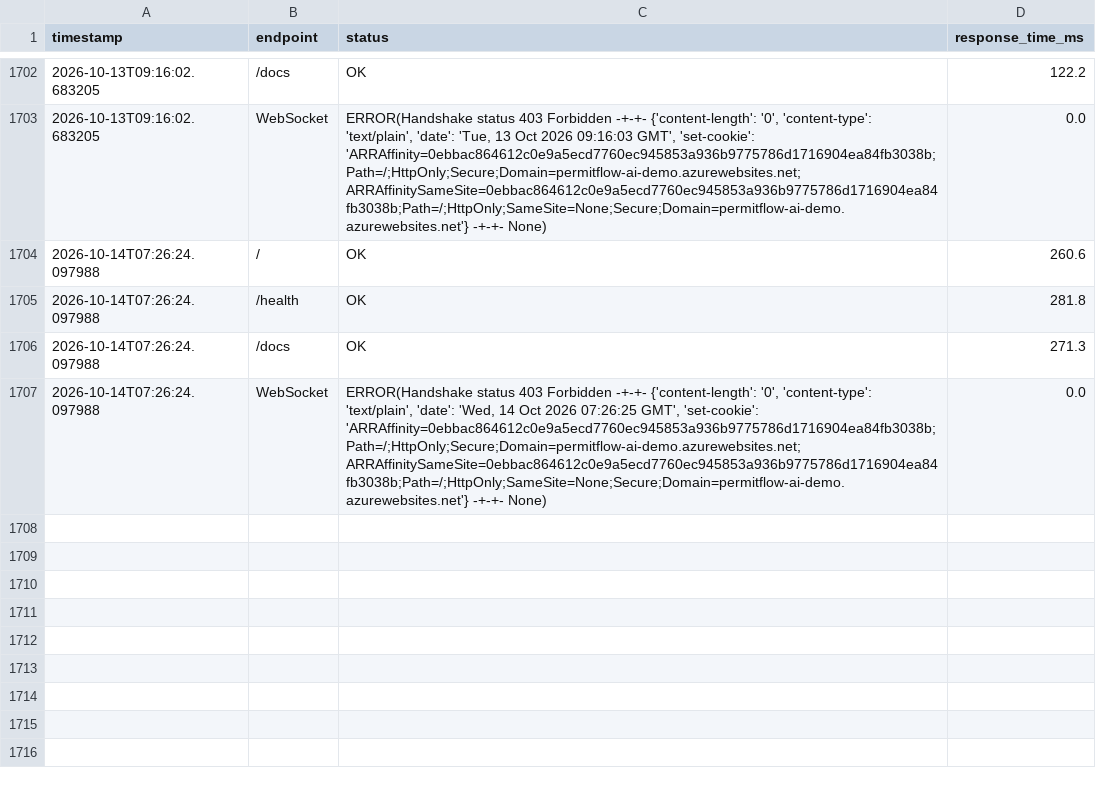
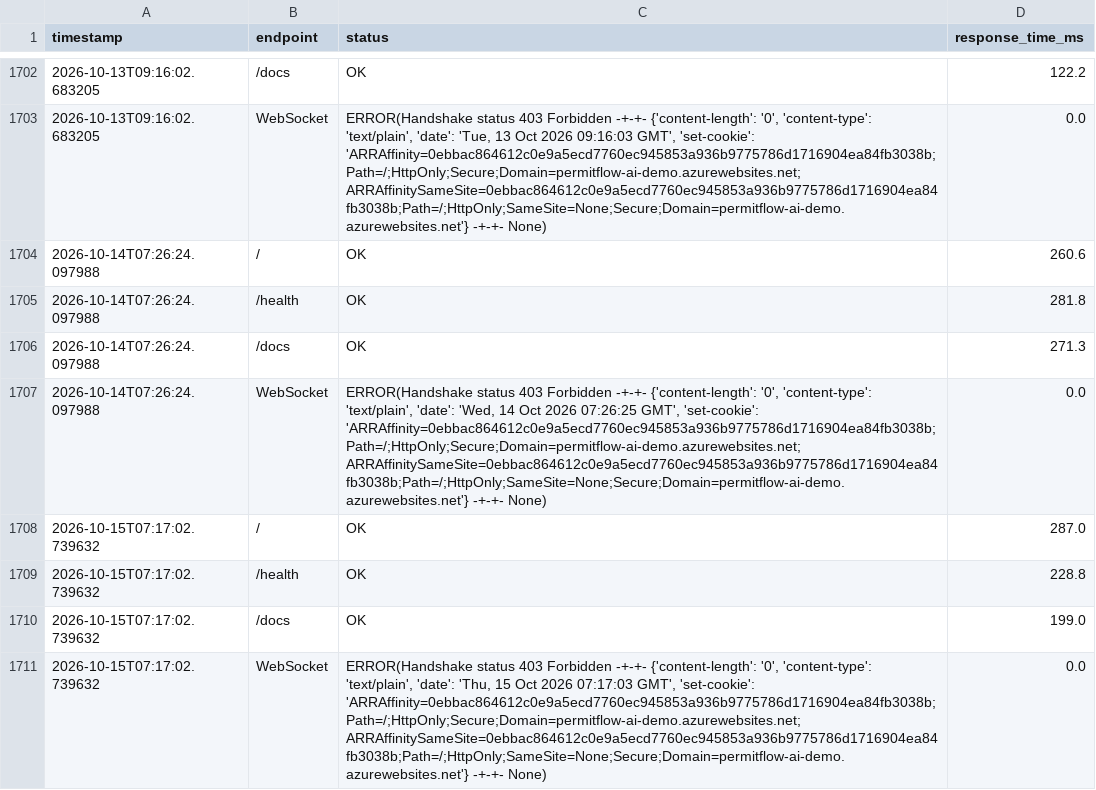
Before and after one commit to wbettini/permitflow-ai, a CSV file: monitoring/smoketest_results.csv, drawn as a sheet; only a part is shown, gaps mark what is left out; the diff names each change by its address in the sheet, - before the commit and + after, or states it on an @@ line.

```diff
--- a/monitoring/smoketest_results.csv
+++ b/monitoring/smoketest_results.csv
+row 1708: 2026-10-15T07:17:02.739632 | / | OK | 287.0
+row 1709: 2026-10-15T07:17:02.739632 | /health | OK | 228.8
+row 1710: 2026-10-15T07:17:02.739632 | /docs | OK | 199.0
+row 1711: 2026-10-15T07:17:02.739632 | WebSocket | ERROR(Handshake status 403 Forbidden -+-+- {'content-length': '0', 'content-type': 'text/plain', 'date': 'Thu, 15 Oct 2026 07:17:03 GMT', 'set-cookie': 'ARRAffinity=0ebbac864612c0e9a5ecd7760ec945853a936b9775786d1716904ea84fb3038b;Path=/;HttpOnly;Secure;Domain=permitflow-ai-demo.azurewebsites.net; ARRAffinitySameSite=0ebbac864612c0e9a5ecd7760ec945853a936b9775786d1716904ea84fb3038b;Path=/;HttpOnly;SameSite=None;Secure;Domain=permitflow-ai-demo.azurewebsites.net'} -+-+- None) | 0.0
```
Also changed, not shown: 4 other files.
